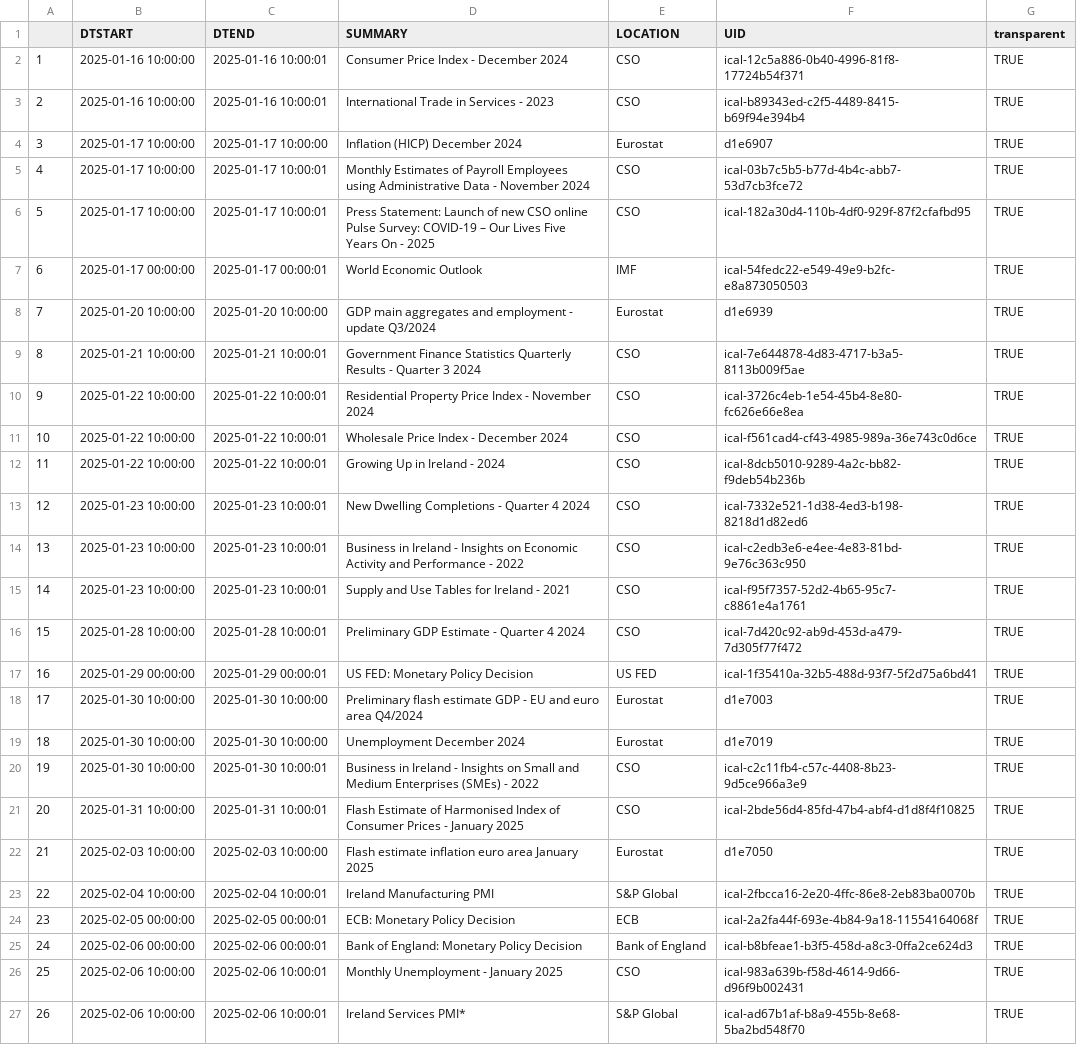
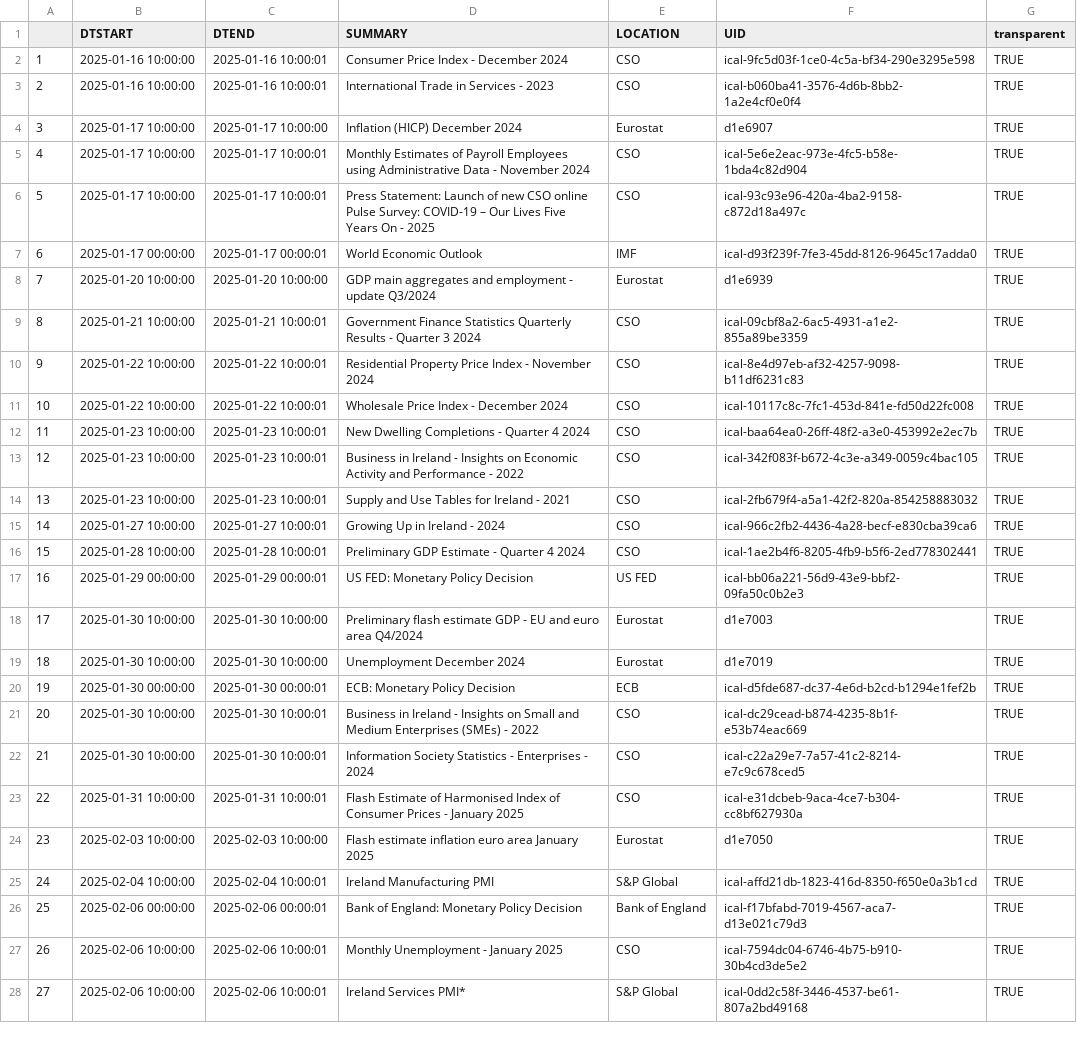
Before and after one commit to mflanagan201/gcal_auto, a CSV file: ECON_CAL.CSV, drawn as a sheet; only a part is shown; removed rows and columns are numbered as before the commit, all else as after; the diff covers the shown part only; the diff names each change by its address in the sheet, - before the commit and + after, or states it on an @@ line.

Commit message:
Add econ_cal.csv

```diff
--- a/ECON_CAL.CSV
+++ b/ECON_CAL.CSV
-F2 (UID): ical-12c5a886-0b40-4996-81f8-17724b54f371
+F2 (UID): ical-9fc5d03f-1ce0-4c5a-bf34-290e3295e598
-F3 (UID): ical-b89343ed-c2f5-4489-8415-b69f94e394b4
+F3 (UID): ical-b060ba41-3576-4d6b-8bb2-1a2e4cf0e0f4
-F5 (UID): ical-03b7c5b5-b77d-4b4c-abb7-53d7cb3fce72
+F5 (UID): ical-5e6e2eac-973e-4fc5-b58e-1bda4c82d904
-F6 (UID): ical-182a30d4-110b-4df0-929f-87f2cfafbd95
+F6 (UID): ical-93c93e96-420a-4ba2-9158-c872d18a497c
-F7 (UID): ical-54fedc22-e549-49e9-b2fc-e8a873050503
+F7 (UID): ical-d93f239f-7fe3-45dd-8126-9645c17adda0
-F9 (UID): ical-7e644878-4d83-4717-b3a5-8113b009f5ae
+F9 (UID): ical-09cbf8a2-6ac5-4931-a1e2-855a89be3359
-F10 (UID): ical-3726c4eb-1e54-45b4-8e80-fc626e66e8ea
+F10 (UID): ical-8e4d97eb-af32-4257-9098-b11df6231c83
-F11 (UID): ical-f561cad4-cf43-4985-989a-36e743c0d6ce
+F11 (UID): ical-10117c8c-7fc1-453d-841e-fd50d22fc008
-row 12: 11 | 2025-01-22 10:00:00 | 2025-01-22 10:00:01 | Growing Up in Ireland - 2024 | CSO | ical-8dcb5010-9289-4a2c-bb82-f9deb54b236b | TRUE
@@ column A renumbered from row 12 down @@
-F12 (UID): ical-7332e521-1d38-4ed3-b198-8218d1d82ed6
+F12 (UID): ical-baa64ea0-26ff-48f2-a3e0-453992e2ec7b
-F13 (UID): ical-c2edb3e6-e4ee-4e83-81bd-9e76c363c950
+F13 (UID): ical-342f083f-b672-4c3e-a349-0059c4bac105
-F14 (UID): ical-f95f7357-52d2-4b65-95c7-c8861e4a1761
+F14 (UID): ical-2fb679f4-a5a1-42f2-820a-854258883032
+row 15: 14 | 2025-01-27 10:00:00 | 2025-01-27 10:00:01 | Growing Up in Ireland - 2024 | CSO | ical-966c2fb2-4436-4a28-becf-e830cba39ca6 | TRUE
-F16 (UID): ical-7d420c92-ab9d-453d-a479-7d305f77f472
+F16 (UID): ical-1ae2b4f6-8205-4fb9-b5f6-2ed778302441
-F17 (UID): ical-1f35410a-32b5-488d-93f7-5f2d75a6bd41
+F17 (UID): ical-bb06a221-56d9-43e9-bbf2-09fa50c0b2e3
+row 20: 19 | 2025-01-30 00:00:00 | 2025-01-30 00:00:01 | ECB: Monetary Policy Decision | ECB | ical-d5fde687-dc37-4e6d-b2cd-b1294e1fef2b | TRUE
-F21 (UID): ical-c2c11fb4-c57c-4408-8b23-9d5ce966a3e9
+F21 (UID): ical-dc29cead-b874-4235-8b1f-e53b74eac669
+row 22: 21 | 2025-01-30 10:00:00 | 2025-01-30 10:00:01 | Information Society Statistics - Enterprises - 2024 | CSO | ical-c22a29e7-7a57-41c2-8214-e7c9c678ced5 | TRUE
-F23 (UID): ical-2bde56d4-85fd-47b4-abf4-d1d8f4f10825
+F23 (UID): ical-e31dcbeb-9aca-4ce7-b304-cc8bf627930a
-F25 (UID): ical-2fbcca16-2e20-4ffc-86e8-2eb83ba0070b
+F25 (UID): ical-affd21db-1823-416d-8350-f650e0a3b1cd
-row 24: 23 | 2025-02-05 00:00:00 | 2025-02-05 00:00:01 | ECB: Monetary Policy Decision | ECB | ical-2a2fa44f-693e-4b84-9a18-11554164068f | TRUE
-F26 (UID): ical-b8bfeae1-b3f5-458d-a8c3-0ffa2ce624d3
+F26 (UID): ical-f17bfabd-7019-4567-aca7-d13e021c79d3
-F27 (UID): ical-983a639b-f58d-4614-9d66-d96f9b002431
+F27 (UID): ical-7594dc04-6746-4b75-b910-30b4cd3de5e2
-F28 (UID): ical-ad67b1af-b8a9-455b-8e68-5ba2bd548f70
+F28 (UID): ical-0dd2c58f-3446-4537-be61-807a2bd49168
```
Also changed, not shown: 1 added row and 16 edited cells elsewhere in this file.
